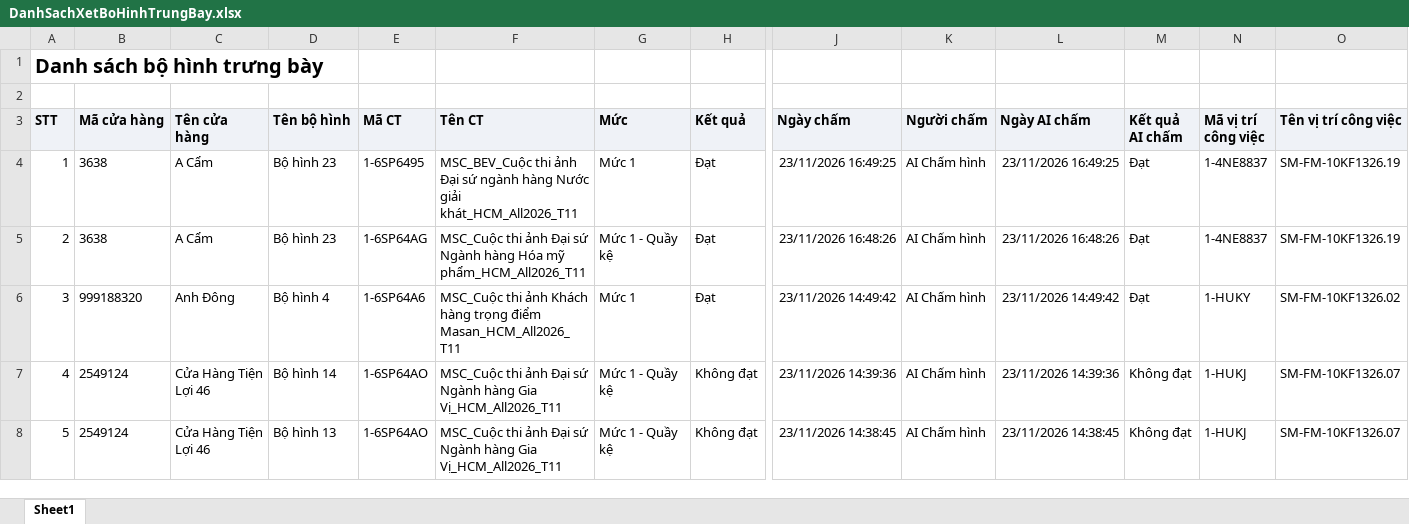
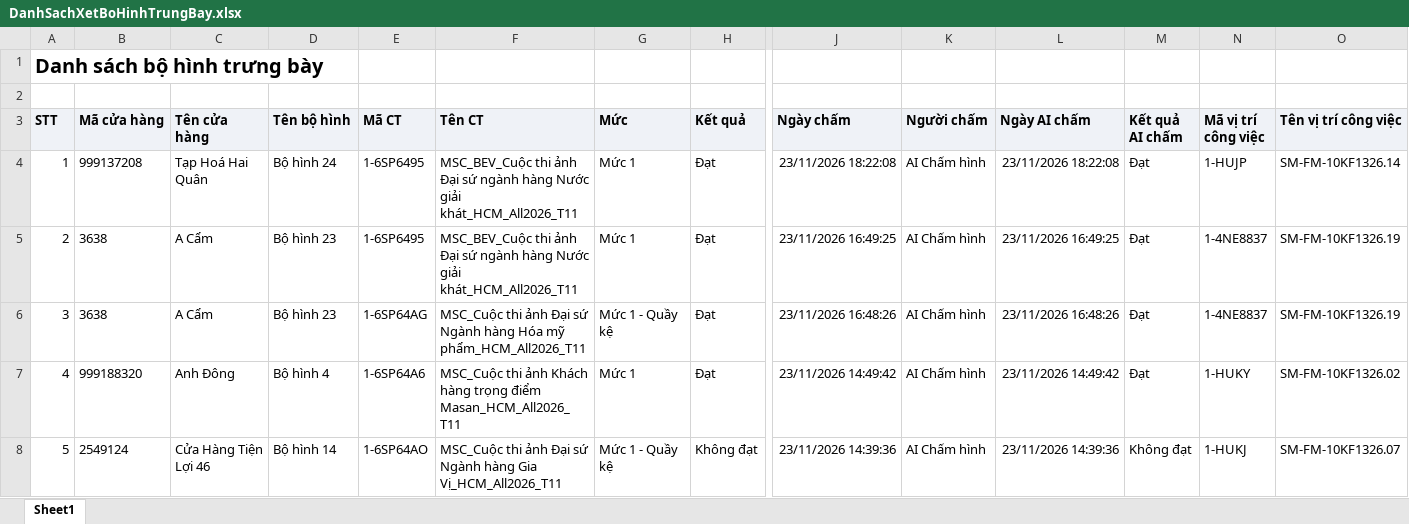
Before and after one commit to tantt2026-test/Test, an Excel workbook: data/Thang11/DanhSachXetBoHinhTrungBay.xlsx, sheet Sheet1, drawn as a sheet; only a part is shown, gaps mark what is left out; the shorter side is filled out with more unchanged rows; values as stored, in another font and other column widths than the file's, no borders; addresses are those after the commit; rows hold the shown columns only; the diff names each change by its address in the sheet, - before the commit and + after, or states it on an @@ line.

```diff
--- a/data/Thang11/DanhSachXetBoHinhTrungBay.xlsx (sheet Sheet1)
+++ b/data/Thang11/DanhSachXetBoHinhTrungBay.xlsx (sheet Sheet1)
+row 4: 1 | 999137208 | Tạp Hoá Hai Quân | Bộ hình 24 | 1-6SP6495 | MSC_BEV_Cuộc thi ảnh Đại sứ ngành hàng Nước giải khát_HCM_All2026_T11 | Mức 1 | Đạt | 23/11/2026 18:22:08 | AI Chấm hình | 23/11/2026 18:22:08 | Đạt | 1-HUJP | SM-FM-10KF1326.14
@@ column A (STT) renumbered from row 5 down @@
```
Also changed, not shown: data/Thang11/DANH_SACH_KET_QUA_CUA_HANG_THAM_GIA_CHUONG_TRINH.xlsx, data/Thang11/DanhSachChiTietDonHang (1).xlsx, 3 other files.
